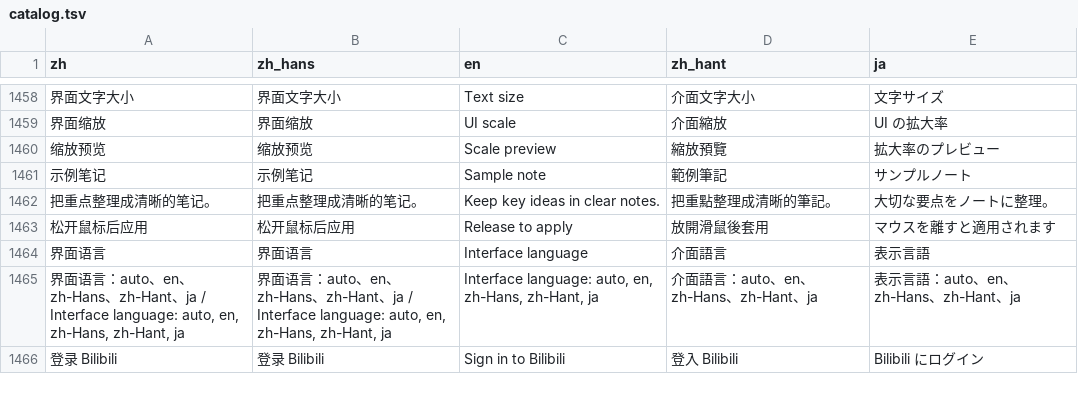
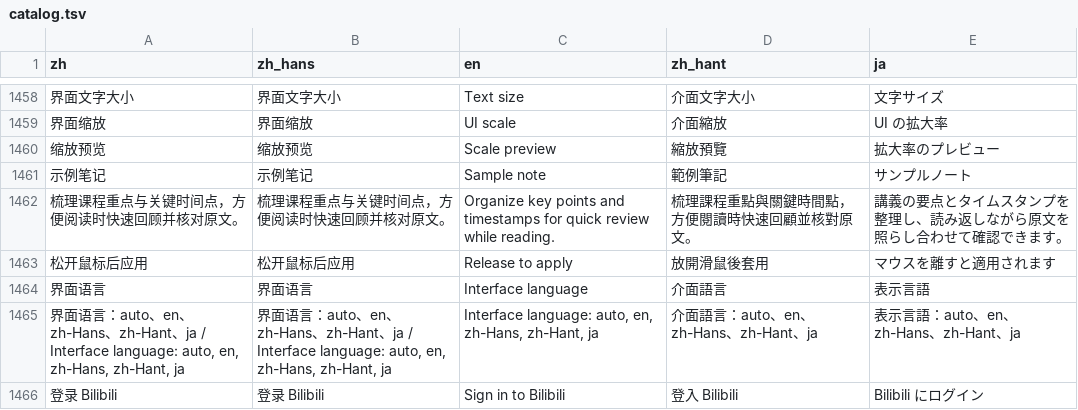
Before and after one commit to mizorewww/course2md, a TSV file: i18n/catalog.tsv, drawn as a sheet; only a part is shown, gaps mark what is left out; removed rows and columns are numbered as before the commit, all else as after; the diff names each change by its address in the sheet, - before the commit and + after, or states it on an @@ line.

```diff
--- a/i18n/catalog.tsv
+++ b/i18n/catalog.tsv
-row 1462: 把重点整理成清晰的笔记。 | 把重点整理成清晰的笔记。 | Keep key ideas in clear notes. | 把重點整理成清晰的筆記。 | 大切な要点をノートに整理。
+row 1462: 梳理课程重点与关键时间点，方便阅读时快速回顾并核对原文。 | 梳理课程重点与关键时间点，方便阅读时快速回顾并核对原文。 | Organize key points and timestamps for quick review while reading. | 梳理課程重點與關鍵時間點，方便閱讀時快速回顧並核對原文。 | 講義の要点とタイムスタンプを整理し、読み返しながら原文を照らし合わせて確認できます。
```
Also changed, not shown: 3 other files.
